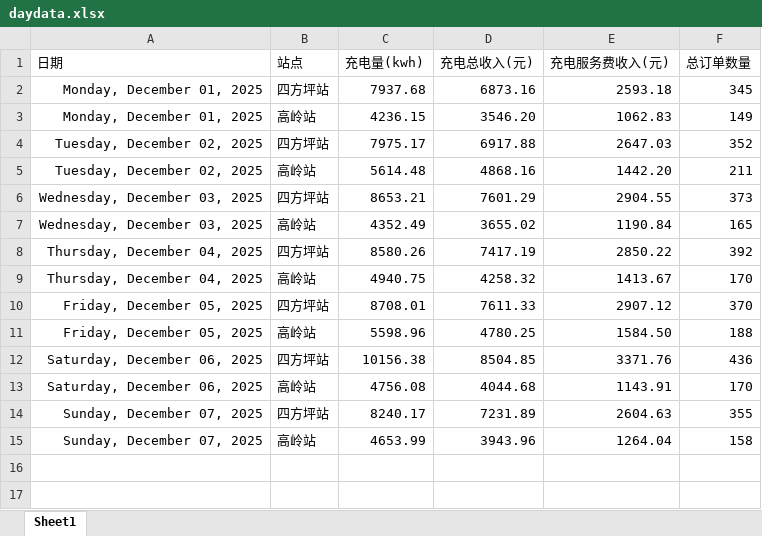
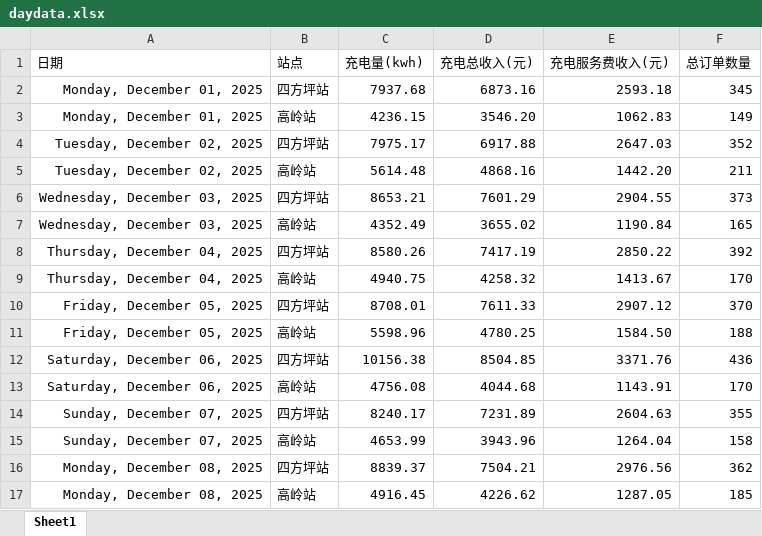
Before and after one commit to jiangnanwaw/my-page, an Excel workbook: data/daydata.xlsx, sheet Sheet1, drawn as a sheet; values as stored, in another font and other column widths than the file's, no borders; the diff names each change by its address in the sheet, - before the commit and + after, or states it on an @@ line.

```diff
--- a/data/daydata.xlsx (sheet Sheet1)
+++ b/data/daydata.xlsx (sheet Sheet1)
+row 16: Monday, December 08, 2025 | 四方坪站 | 8839.37 | 7504.21 | 2976.56 | 362
+row 17: Monday, December 08, 2025 | 高岭站 | 4916.45 | 4226.62 | 1287.05 | 185
```
Also changed, not shown: data/homepage.xlsx, data/wcdsc.xlsx, 3 other files.
